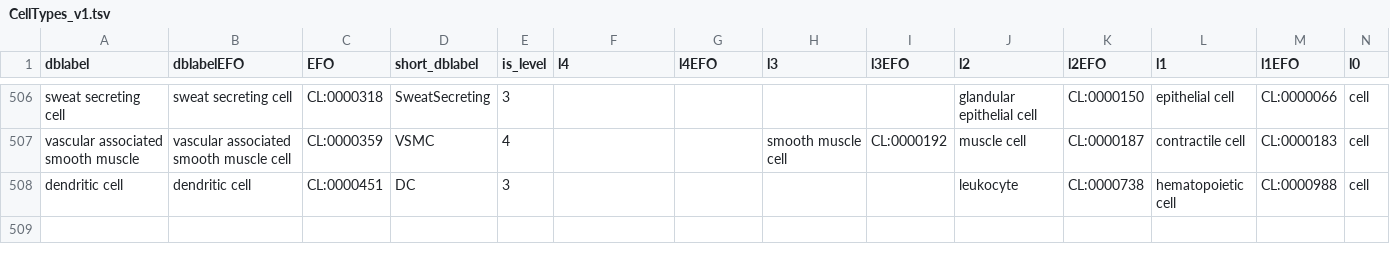
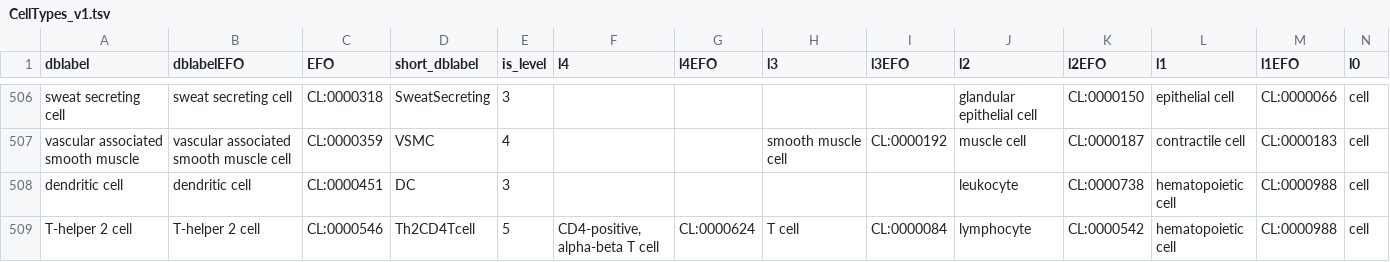
Before and after one commit to bedapub/besca, a TSV file: besca/datasets/nomenclature/CellTypes_v1.tsv, drawn as a sheet; only a part is shown, gaps mark what is left out; rows hold the shown columns only; the diff names each change by its address in the sheet, - before the commit and + after, or states it on an @@ line.

```diff
--- a/besca/datasets/nomenclature/CellTypes_v1.tsv
+++ b/besca/datasets/nomenclature/CellTypes_v1.tsv
+row 509: T-helper 2 cell | T-helper 2 cell | CL:0000546 | Th2CD4Tcell | 5 | CD4-positive, alpha-beta T cell | CL:0000624 | T cell | CL:0000084 | lymphocyte | CL:0000542 | hematopoietic cell | CL:0000988 | cell
```
